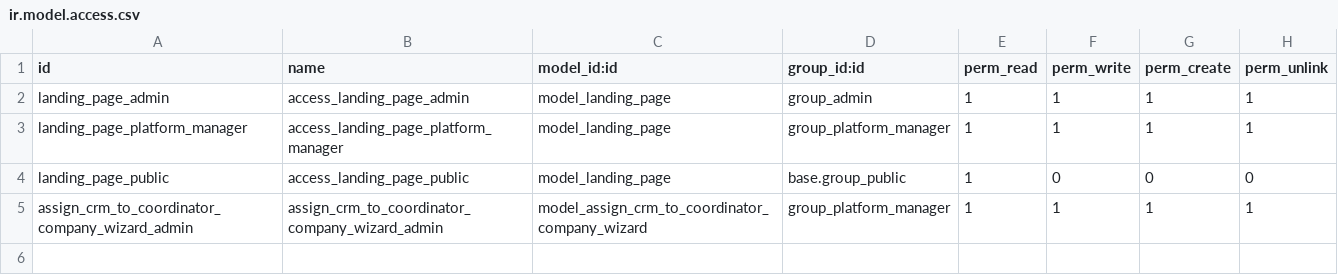
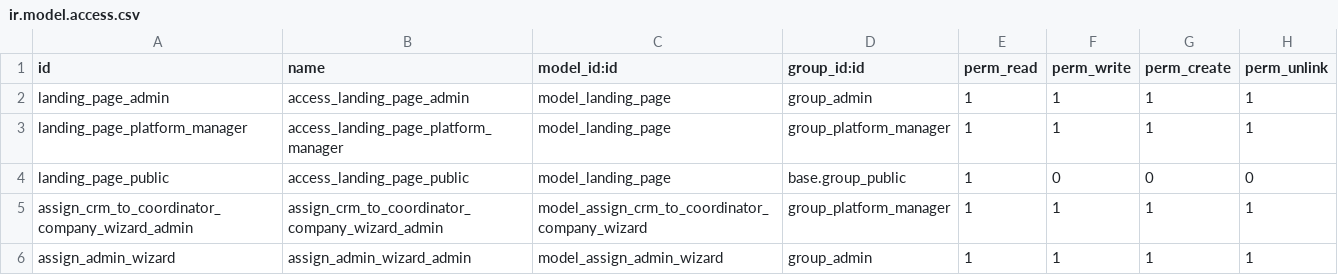
Before and after one commit to somcomunitats-coop/odoo-ec, a CSV file: energy_communities/security/ir.model.access.csv, drawn as a sheet; the diff names each change by its address in the sheet, - before the commit and + after, or states it on an @@ line.

Commit message:
Members can't user assign_admin_wizard ⛔️

```diff
--- a/energy_communities/security/ir.model.access.csv
+++ b/energy_communities/security/ir.model.access.csv
+row 6: assign_admin_wizard | assign_admin_wizard_admin | model_assign_admin_wizard | group_admin | 1 | 1 | 1 | 1
```
Also changed, not shown: 2 other files.
